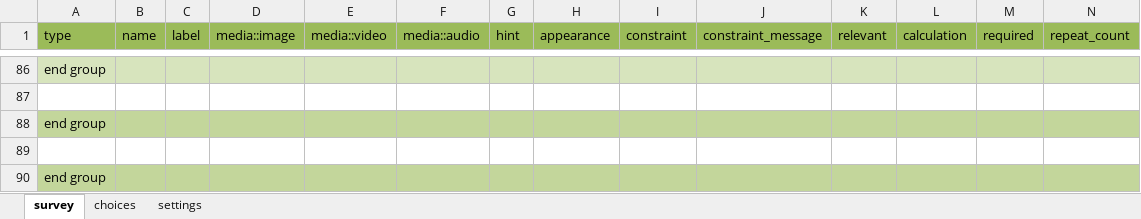
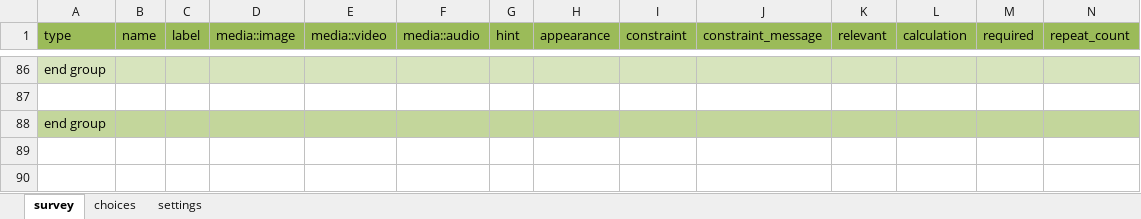
Before and after one commit to omneohealth/metadataform, an Excel workbook: omneohealthdata.xlsx, sheet survey, drawn as a sheet; only a part is shown, gaps mark what is left out; values as stored, in another font and other column widths than the file's, no borders; the diff names each change by its address in the sheet, - before the commit and + after, or states it on an @@ line.

Commit message:
update form

```diff
--- a/omneohealthdata.xlsx (sheet survey)
+++ b/omneohealthdata.xlsx (sheet survey)
-row 89: (empty)
-row 90: end group
```
